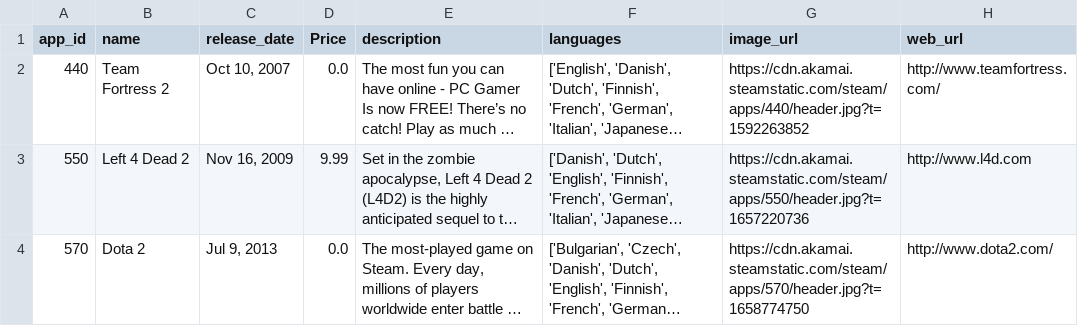
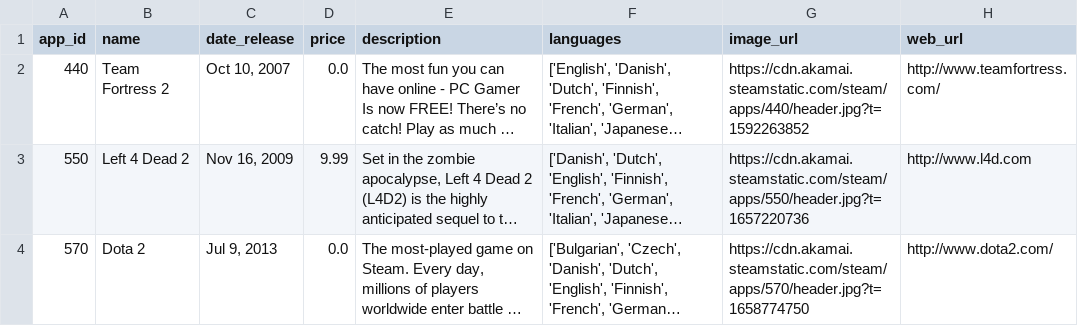
Before and after one commit to jbrandonlee/game-recommender-python-ml, a CSV file: final_data/game_details_subset.csv, drawn as a sheet; only a part is shown; long unchanged cells end in …; the diff names each change by its address in the sheet, - before the commit and + after, or states it on an @@ line.

```diff
--- a/final_data/game_details_subset.csv
+++ b/final_data/game_details_subset.csv
-C1: release_date
+C1: date_release
-D1: Price
+D1: price
```
Also changed, not shown: 3 other files.
